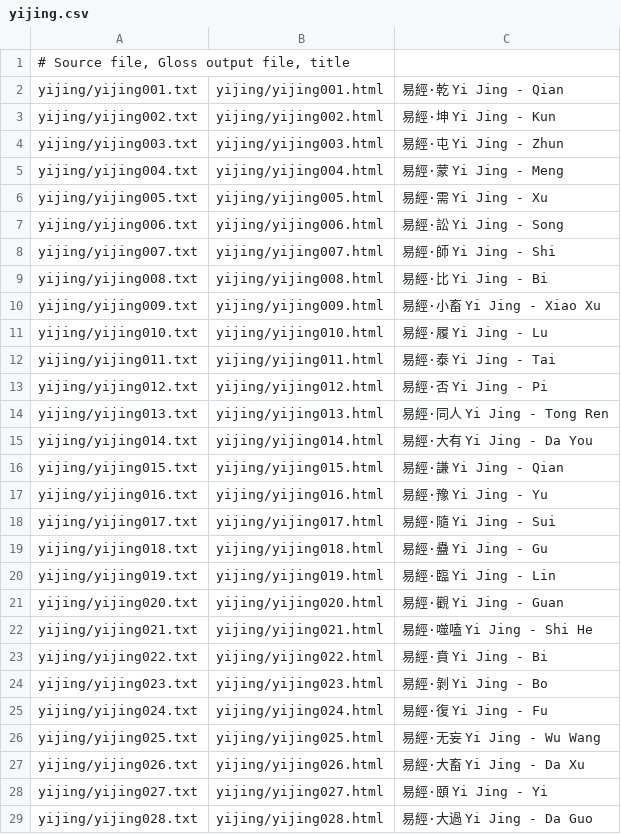
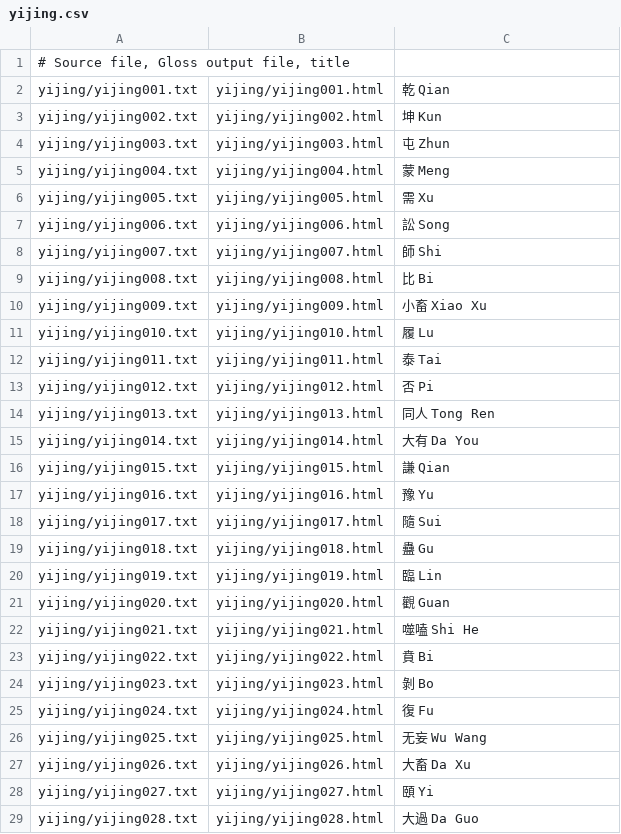
Before and after one commit to alexamies/chinesenotes.com, a CSV file: data/corpus/yijing.csv, drawn as a sheet; only a part is shown; the diff covers the shown part only.

Commit message:
Mengzi corpus metadata

```diff
--- a/data/corpus/yijing.csv
+++ b/data/corpus/yijing.csv
@@ -1,29 +1,29 @@
 # Source file, Gloss output file, title
-yijing/yijing001.txt	yijing/yijing001.html	易經·乾 Yi Jing - Qian
-yijing/yijing002.txt	yijing/yijing002.html	易經·坤 Yi Jing - Kun
-yijing/yijing003.txt	yijing/yijing003.html	易經·屯 Yi Jing - Zhun
-yijing/yijing004.txt	yijing/yijing004.html	易經·蒙 Yi Jing - Meng
-yijing/yijing005.txt	yijing/yijing005.html	易經·需 Yi Jing - Xu
-yijing/yijing006.txt	yijing/yijing006.html	易經·訟 Yi Jing - Song
-yijing/yijing007.txt	yijing/yijing007.html	易經·師 Yi Jing - Shi
-yijing/yijing008.txt	yijing/yijing008.html	易經·比 Yi Jing - Bi
-yijing/yijing009.txt	yijing/yijing009.html	易經·小畜 Yi Jing - Xiao Xu
-yijing/yijing010.txt	yijing/yijing010.html	易經·履 Yi Jing - Lu
-yijing/yijing011.txt	yijing/yijing011.html	易經·泰 Yi Jing - Tai
-yijing/yijing012.txt	yijing/yijing012.html	易經·否 Yi Jing - Pi
-yijing/yijing013.txt	yijing/yijing013.html	易經·同人 Yi Jing - Tong Ren
-yijing/yijing014.txt	yijing/yijing014.html	易經·大有 Yi Jing - Da You
-yijing/yijing015.txt	yijing/yijing015.html	易經·謙 Yi Jing - Qian
-yijing/yijing016.txt	yijing/yijing016.html	易經·豫 Yi Jing - Yu
-yijing/yijing017.txt	yijing/yijing017.html	易經·隨 Yi Jing - Sui
-yijing/yijing018.txt	yijing/yijing018.html	易經·蠱 Yi Jing - Gu
-yijing/yijing019.txt	yijing/yijing019.html	易經·臨 Yi Jing - Lin
-yijing/yijing020.txt	yijing/yijing020.html	易經·觀 Yi Jing - Guan
-yijing/yijing021.txt	yijing/yijing021.html	易經·噬嗑 Yi Jing - Shi He
-yijing/yijing022.txt	yijing/yijing022.html	易經·賁 Yi Jing - Bi
-yijing/yijing023.txt	yijing/yijing023.html	易經·剝 Yi Jing - Bo
-yijing/yijing024.txt	yijing/yijing024.html	易經·復 Yi Jing - Fu
-yijing/yijing025.txt	yijing/yijing025.html	易經·无妄 Yi Jing - Wu Wang
-yijing/yijing026.txt	yijing/yijing026.html	易經·大畜 Yi Jing - Da Xu
-yijing/yijing027.txt	yijing/yijing027.html	易經·頤 Yi Jing - Yi
-yijing/yijing028.txt	yijing/yijing028.html	易經·大過 Yi Jing - Da Guo
+yijing/yijing001.txt	yijing/yijing001.html	乾 Qian
+yijing/yijing002.txt	yijing/yijing002.html	坤 Kun
+yijing/yijing003.txt	yijing/yijing003.html	屯 Zhun
+yijing/yijing004.txt	yijing/yijing004.html	蒙 Meng
+yijing/yijing005.txt	yijing/yijing005.html	需 Xu
+yijing/yijing006.txt	yijing/yijing006.html	訟 Song
+yijing/yijing007.txt	yijing/yijing007.html	師 Shi
+yijing/yijing008.txt	yijing/yijing008.html	比 Bi
+yijing/yijing009.txt	yijing/yijing009.html	小畜 Xiao Xu
+yijing/yijing010.txt	yijing/yijing010.html	履 Lu
+yijing/yijing011.txt	yijing/yijing011.html	泰 Tai
+yijing/yijing012.txt	yijing/yijing012.html	否 Pi
+yijing/yijing013.txt	yijing/yijing013.html	同人 Tong Ren
+yijing/yijing014.txt	yijing/yijing014.html	大有 Da You
+yijing/yijing015.txt	yijing/yijing015.html	謙 Qian
+yijing/yijing016.txt	yijing/yijing016.html	豫 Yu
+yijing/yijing017.txt	yijing/yijing017.html	隨 Sui
+yijing/yijing018.txt	yijing/yijing018.html	蠱 Gu
+yijing/yijing019.txt	yijing/yijing019.html	臨 Lin
+yijing/yijing020.txt	yijing/yijing020.html	觀 Guan
+yijing/yijing021.txt	yijing/yijing021.html	噬嗑 Shi He
+yijing/yijing022.txt	yijing/yijing022.html	賁 Bi
+yijing/yijing023.txt	yijing/yijing023.html	剝 Bo
+yijing/yijing024.txt	yijing/yijing024.html	復 Fu
+yijing/yijing025.txt	yijing/yijing025.html	无妄 Wu Wang
+yijing/yijing026.txt	yijing/yijing026.html	大畜 Da Xu
+yijing/yijing027.txt	yijing/yijing027.html	頤 Yi
+yijing/yijing028.txt	yijing/yijing028.html	大過 Da Guo
```
Also changed, not shown: 36 edited cells elsewhere in this file, data/corpus/collections.csv, 1 other file.
